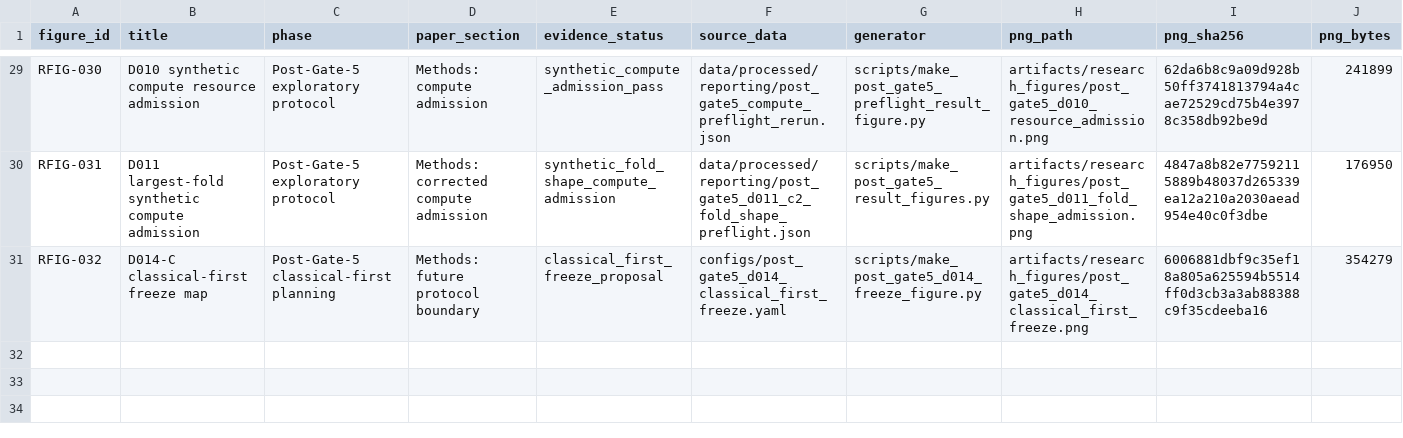
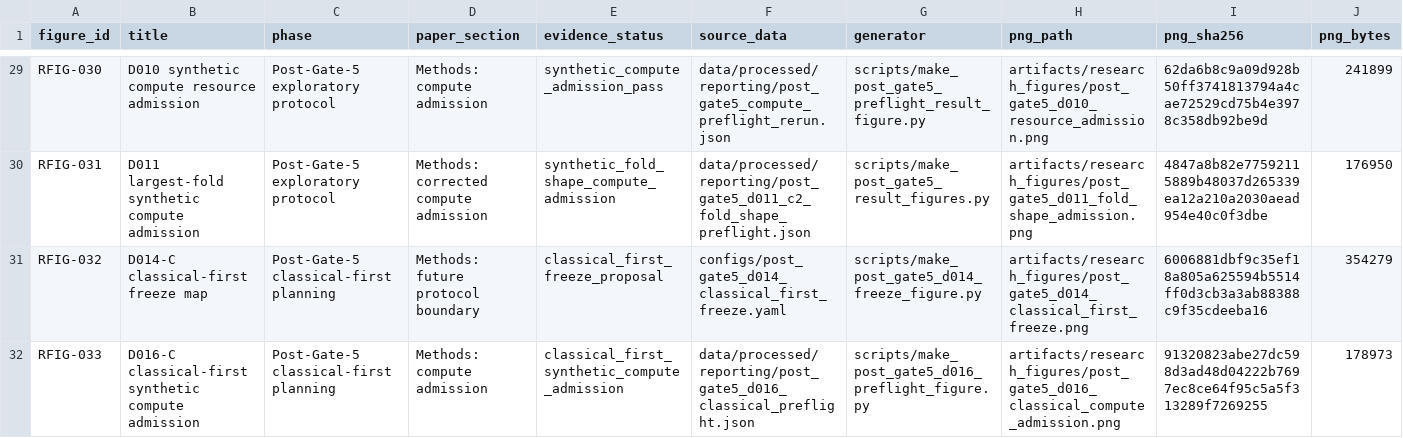
Before and after one commit to taechasith/QMLforArtemisIV, a CSV file: artifacts/research_figures/figure_registry.csv, drawn as a sheet; only a part is shown, gaps mark what is left out; rows hold the shown columns only; the diff names each change by its address in the sheet, - before the commit and + after, or states it on an @@ line.

Commit message:
Record D016-C compute admission pass

```diff
--- a/artifacts/research_figures/figure_registry.csv
+++ b/artifacts/research_figures/figure_registry.csv
+row 32: RFIG-033 | D016-C classical-first synthetic compute admission | Post-Gate-5 classical-first planning | Methods: compute admission | classical_first_synthetic_compute_admission | data/processed/reporting/post_gate5_d016_classical_preflight.json | scripts/make_post_gate5_d016_preflight_figure.py | artifacts/research_figures/post_gate5_d016_classical_compute_admission.png | 91320823abe27dc598d3ad48d04222b7697ec8ce64f95c5a5f313289f7269255 | 178973
```
Also changed, not shown: 16 other files.
